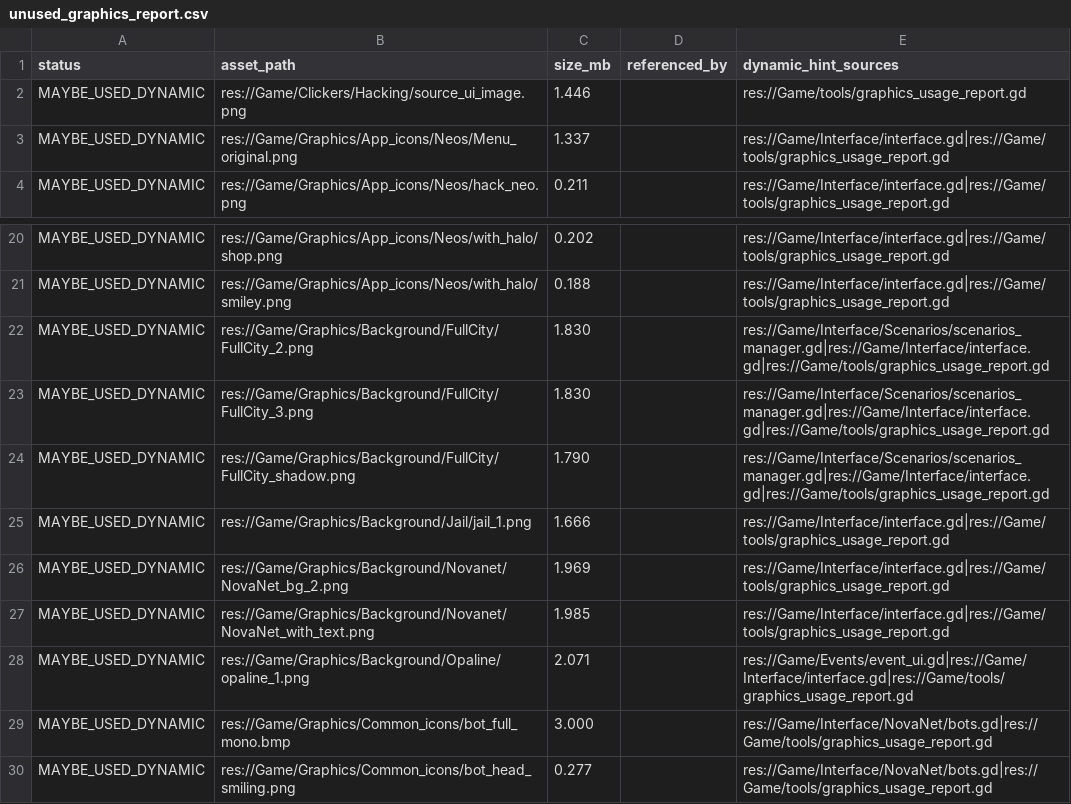
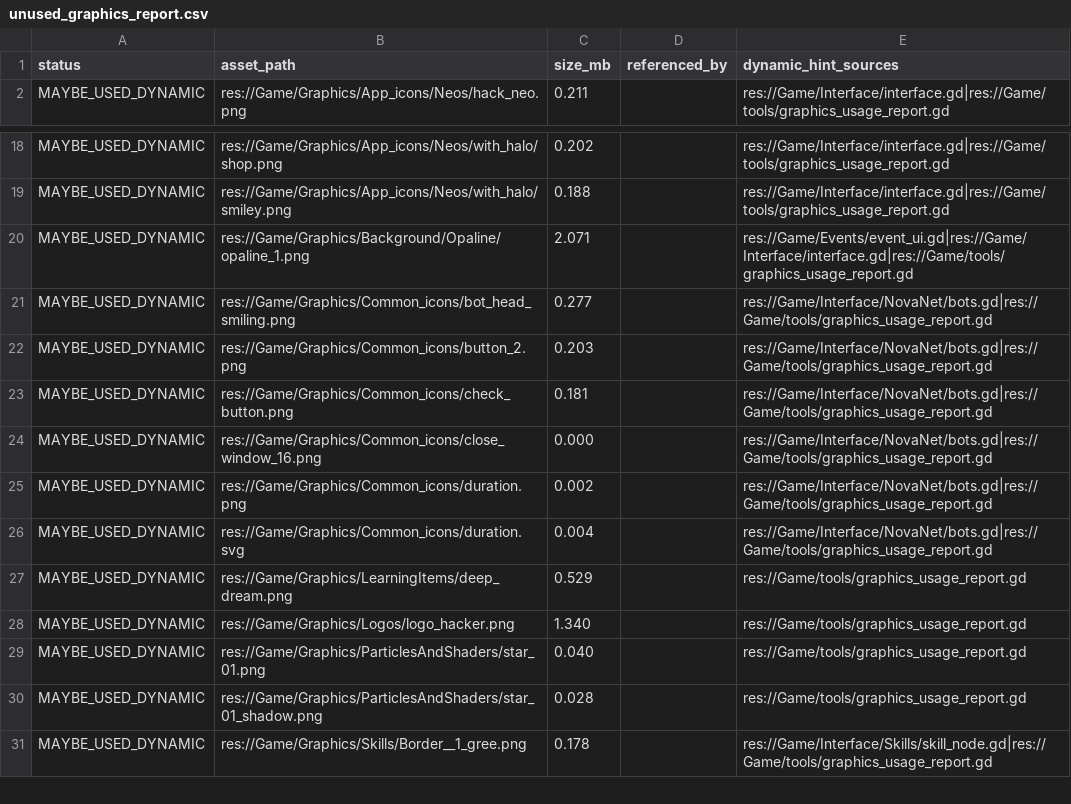
Before and after one commit to Proksimas/HackerIDLE, a CSV file: hackeridle/Game/tools/unused_graphics_report.csv, drawn as a sheet; only a part is shown, gaps mark what is left out; the shorter side is filled out with more unchanged rows; removed rows and columns are numbered as before the commit, all else as after; the diff covers the shown part only; the diff names each change by its address in the sheet, - before the commit and + after, or states it on an @@ line.

```diff
--- a/hackeridle/Game/tools/unused_graphics_report.csv
+++ b/hackeridle/Game/tools/unused_graphics_report.csv
-row 2: MAYBE_USED_DYNAMIC | res://Game/Clickers/Hacking/source_ui_image.png | 1.446 |  | res://Game/tools/graphics_usage_report.gd
-row 3: MAYBE_USED_DYNAMIC | res://Game/Graphics/App_icons/Neos/Menu_original.png | 1.337 |  | res://Game/Interface/interface.gd|res://Game/tools/graphics_usage_report.gd
-row 22: MAYBE_USED_DYNAMIC | res://Game/Graphics/Background/FullCity/FullCity_2.png | 1.830 |  | res://Game/Interface/Scenarios/scenarios_manager.gd|res://Game/Interface/interface.gd|res://Game/tools/graphics_usage_report.gd
-row 23: MAYBE_USED_DYNAMIC | res://Game/Graphics/Background/FullCity/FullCity_3.png | 1.830 |  | res://Game/Interface/Scenarios/scenarios_manager.gd|res://Game/Interface/interface.gd|res://Game/tools/graphics_usage_report.gd
-row 24: MAYBE_USED_DYNAMIC | res://Game/Graphics/Background/FullCity/FullCity_shadow.png | 1.790 |  | res://Game/Interface/Scenarios/scenarios_manager.gd|res://Game/Interface/interface.gd|res://Game/tools/graphics_usage_report.gd
-row 25: MAYBE_USED_DYNAMIC | res://Game/Graphics/Background/Jail/jail_1.png | 1.666 |  | res://Game/Interface/interface.gd|res://Game/tools/graphics_usage_report.gd
-row 26: MAYBE_USED_DYNAMIC | res://Game/Graphics/Background/Novanet/NovaNet_bg_2.png | 1.969 |  | res://Game/Interface/interface.gd|res://Game/tools/graphics_usage_report.gd
-row 27: MAYBE_USED_DYNAMIC | res://Game/Graphics/Background/Novanet/NovaNet_with_text.png | 1.985 |  | res://Game/Interface/interface.gd|res://Game/tools/graphics_usage_report.gd
-row 29: MAYBE_USED_DYNAMIC | res://Game/Graphics/Common_icons/bot_full_mono.bmp | 3.000 |  | res://Game/Interface/NovaNet/bots.gd|res://Game/tools/graphics_usage_report.gd
```
Also changed, not shown: 1 added row and 18 removed rows elsewhere in this file, 16 other files.
